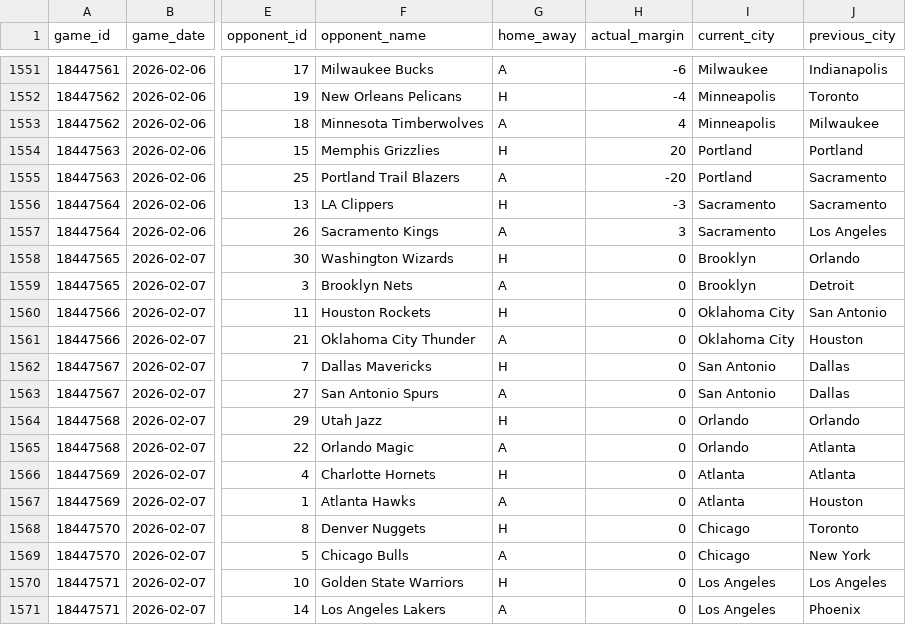
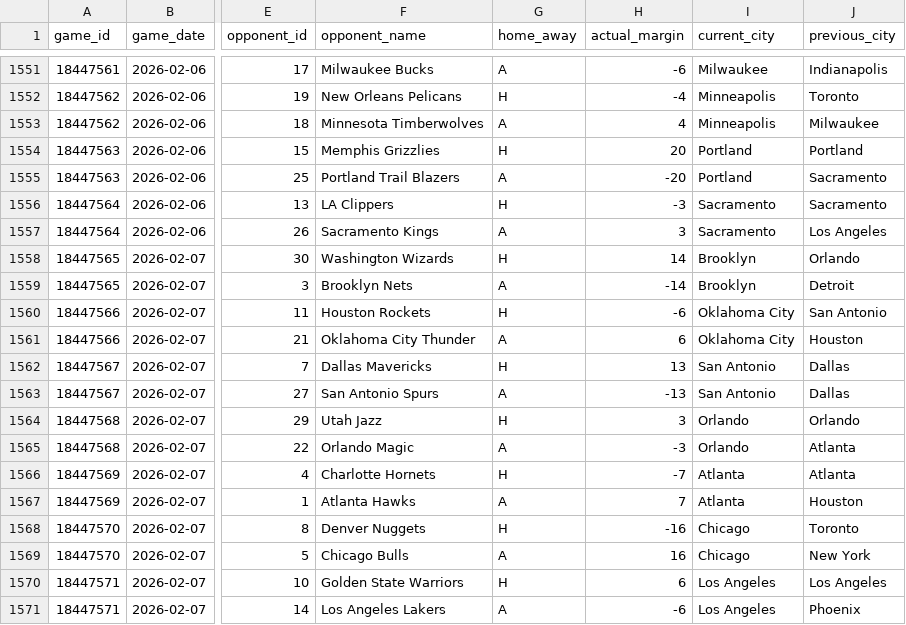
Before and after one commit to ahmetfbas/signal-and-noise-nba, a CSV file: data/derived/team_game_metrics.csv, drawn as a sheet; only a part is shown, gaps mark what is left out; the diff covers the shown part only; the diff names each change by its address in the sheet, - before the commit and + after, or states it on an @@ line.

```diff
--- a/data/derived/team_game_metrics.csv
+++ b/data/derived/team_game_metrics.csv
-H1558 (actual_margin): 0
+H1558 (actual_margin): 14
-H1559 (actual_margin): 0
+H1559 (actual_margin): -14
-H1560 (actual_margin): 0
+H1560 (actual_margin): -6
-H1561 (actual_margin): 0
+H1561 (actual_margin): 6
-H1562 (actual_margin): 0
+H1562 (actual_margin): 13
-H1563 (actual_margin): 0
+H1563 (actual_margin): -13
-H1564 (actual_margin): 0
+H1564 (actual_margin): 3
-H1565 (actual_margin): 0
+H1565 (actual_margin): -3
-H1566 (actual_margin): 0
+H1566 (actual_margin): -7
-H1567 (actual_margin): 0
+H1567 (actual_margin): 7
-H1568 (actual_margin): 0
+H1568 (actual_margin): -16
-H1569 (actual_margin): 0
+H1569 (actual_margin): 16
-H1570 (actual_margin): 0
+H1570 (actual_margin): 6
-H1571 (actual_margin): 0
+H1571 (actual_margin): -6
```
Also changed, not shown: 8 added rows and 6 edited cells elsewhere in this file, data/core/team_game_facts.csv, data/derived/game_environment.csv, 3 other files.
